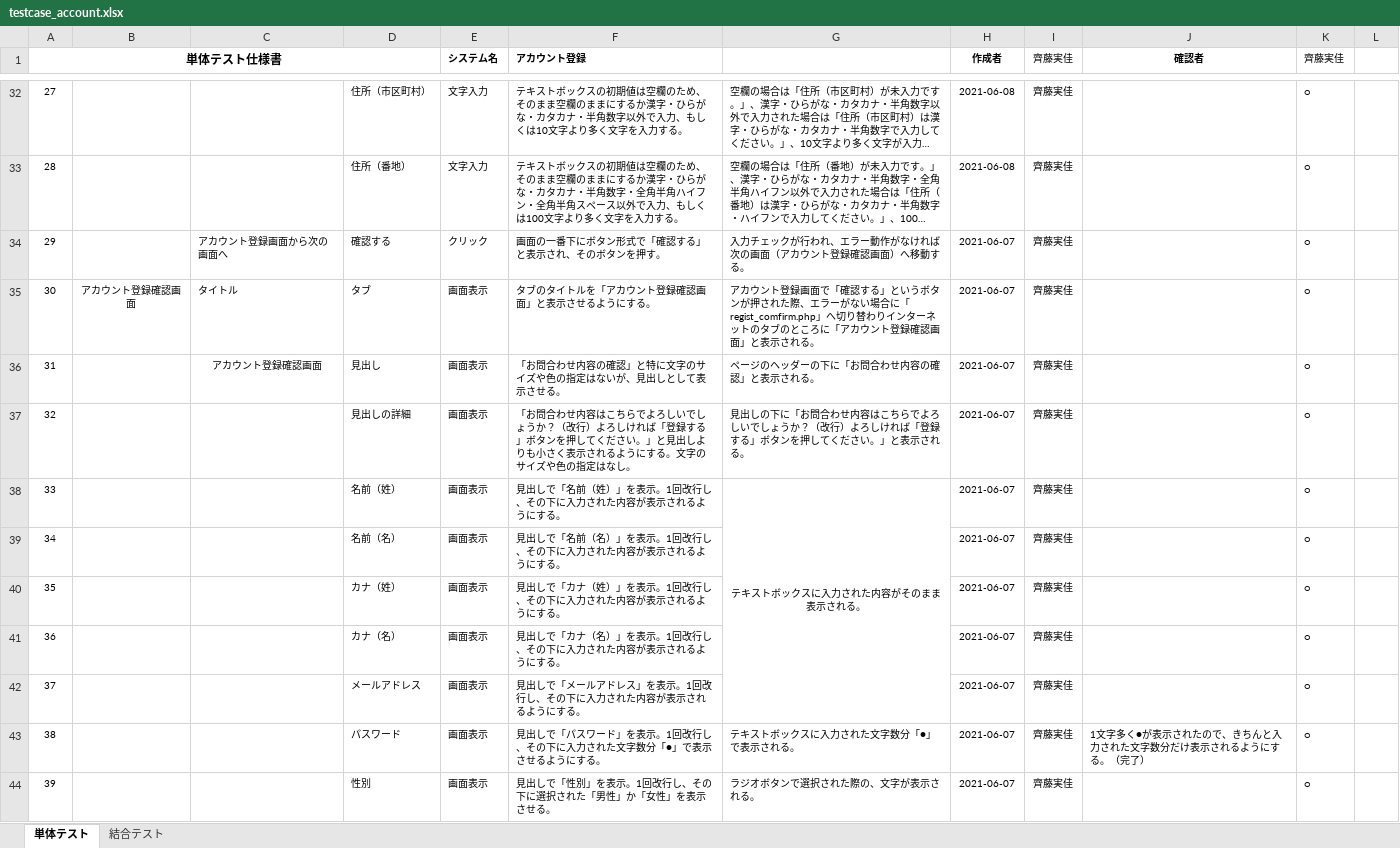
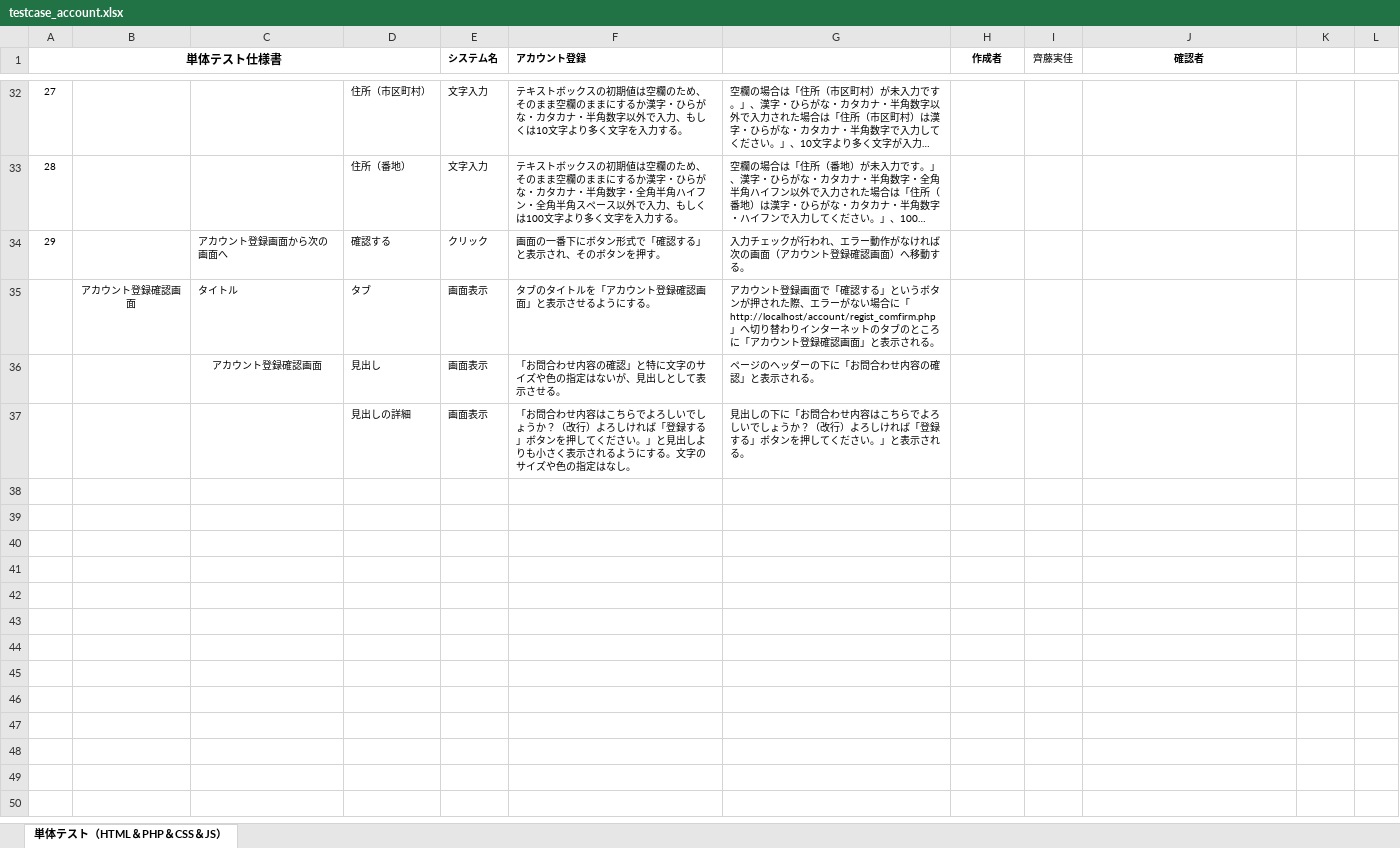
Before and after one commit to test-saitomini/7-Programming-exercises, an Excel workbook: testcase_account.xlsx, sheet 単体テスト（HTML＆PHP＆CSS＆JS）, drawn as a sheet; only a part is shown, gaps mark what is left out; long unchanged cells end in …; values as stored, in another font and other column widths than the file's, no borders; removed rows and columns are numbered as before the commit, all else as after; the diff covers the shown part only; the diff names each change by its address in the sheet, - before the commit and + after, or states it on an @@ line.

```diff
--- a/testcase_account.xlsx (sheet 単体テスト（HTML＆PHP＆CSS＆JS）)
+++ b/testcase_account.xlsx (sheet 単体テスト（HTML＆PHP＆CSS＆JS）)
-sheet tab: 単体テスト
+sheet tab: 単体テスト（HTML＆PHP＆CSS＆JS）
-sheet tab: 結合テスト
-K1: 齊藤実佳
+K1: (empty)
-H32:H33 (作成者): 2021-06-08
+H32:H33 (作成者): (empty)
-I32:I37 (齊藤実佳): 齊藤実佳
+I32:I37 (齊藤実佳): (empty)
-K32:K37: ○
+K32:K37: (empty)
-H34:H37 (作成者): 2021-06-07
+H34:H37 (作成者): (empty)
@@ column A (単体テスト仕様書) renumbered between rows 35 and 37 @@
-G35: …場合に「regist_comfirm.php」へ切り…
+G35: …場合に「http://localhost/account/regist_comfirm.php」へ切り…
-row 38: 33 |  |  | 名前（姓） | 画面表示 | 見出しで「名前（姓）」を表示。1回改行し、その下に入力された内容が表示されるようにする。 | テキストボックスに入力された内容がそのまま表示される。 | 2021-06-07 | 齊藤実佳 |  | ○
-row 39: 34 |  |  | 名前（名） | 画面表示 | 見出しで「名前（名）」を表示。1回改行し、その下に入力された内容が表示されるようにする。 |  | 2021-06-07 | 齊藤実佳 |  | ○
-row 40: 35 |  |  | カナ（姓） | 画面表示 | 見出しで「カナ（姓）」を表示。1回改行し、その下に入力された内容が表示されるようにする。 |  | 2021-06-07 | 齊藤実佳 |  | ○
-row 41: 36 |  |  | カナ（名） | 画面表示 | 見出しで「カナ（名）」を表示。1回改行し、その下に入力された内容が表示されるようにする。 |  | 2021-06-07 | 齊藤実佳 |  | ○
-row 42: 37 |  |  | メールアドレス | 画面表示 | 見出しで「メールアドレス」を表示。1回改行し、その下に入力された内容が表示されるようにする。 |  | 2021-06-07 | 齊藤実佳 |  | ○
-row 43: 38 |  |  | パスワード | 画面表示 | 見出しで「パスワード」を表示。1回改行し、その下に入力された文字数分「●」で表示させるようにする。 | テキストボックスに入力された文字数分「●」で表示される。 | 2021-06-07 | 齊藤実佳 | 1文字多く●が表示されたので、きちんと入力された文字数分だけ表示されるようにする。（完了） | ○
-row 44: 39 |  |  | 性別 | 画面表示 | 見出しで「性別」を表示。1回改行し、その下に選択された「男性」か「女性」を表示させる。 | ラジオボタンで選択された際の、文字が表示される。 | 2021-06-07 | 齊藤実佳 |  | ○
```
Also changed, not shown: 11 added rows, 23 removed rows, 48 edited cells, cell formats and merged cells elsewhere in this sheet.
